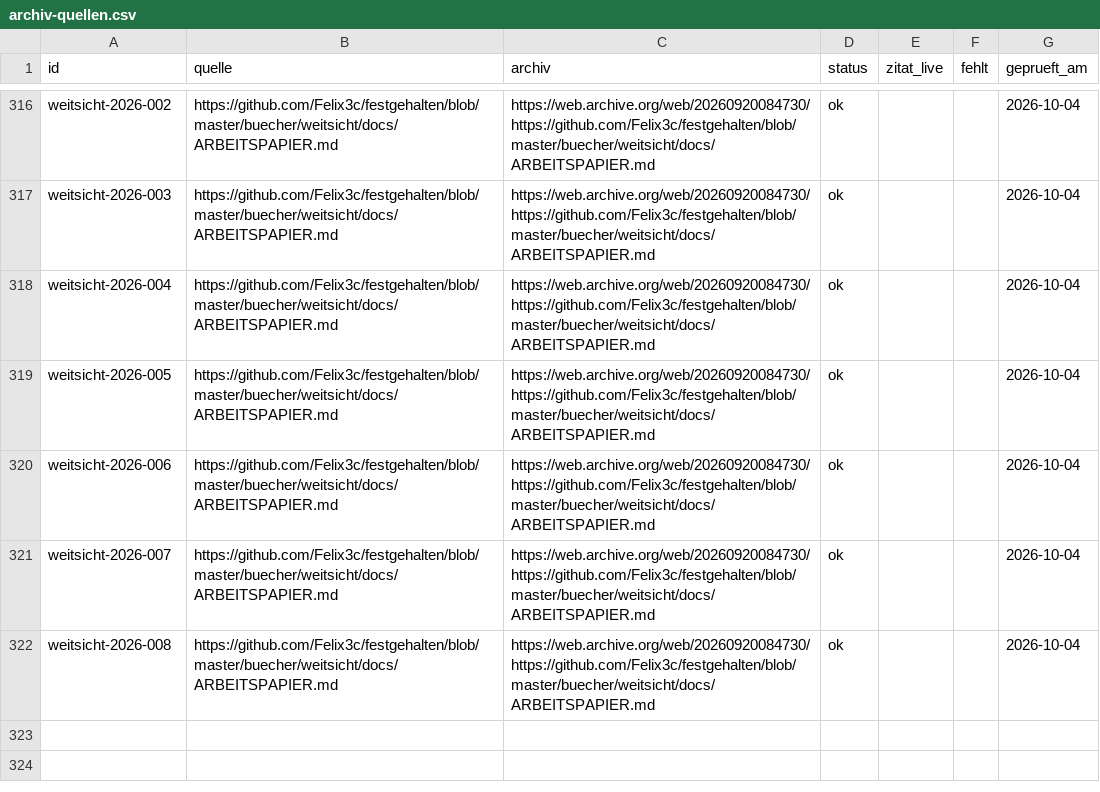
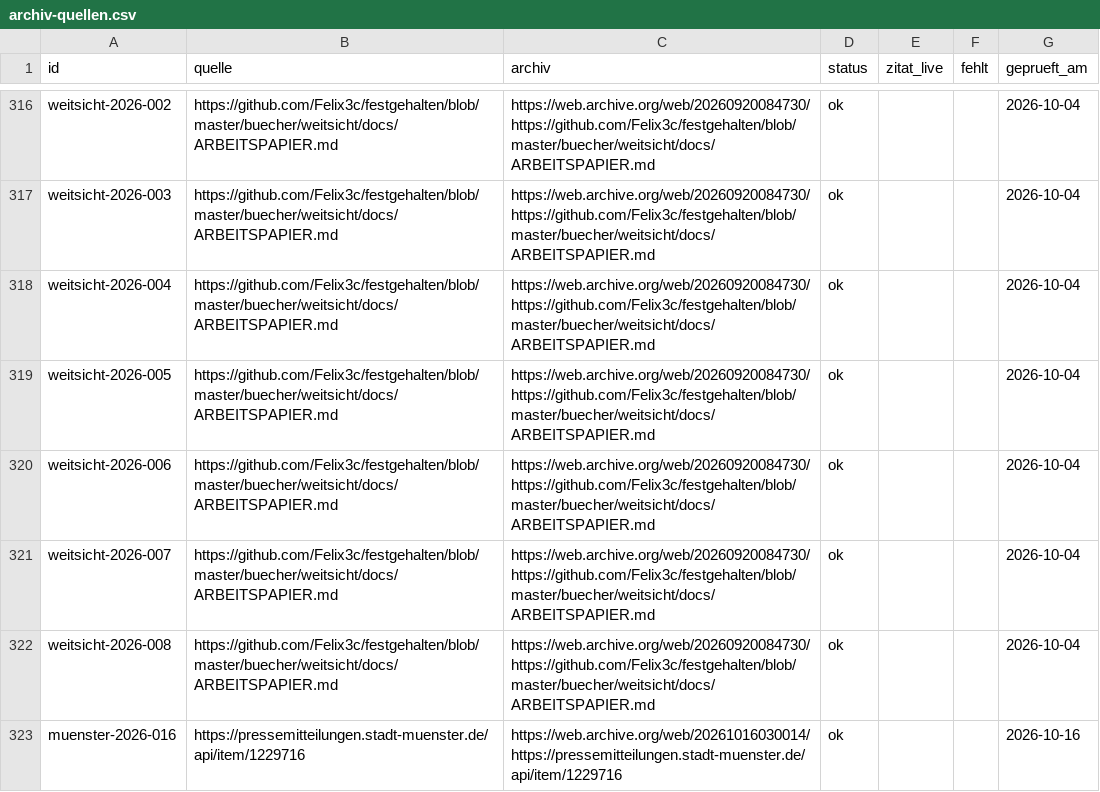
Before and after one commit to Felix3c/festgehalten, a CSV file: recherche/archiv-quellen.csv, drawn as a sheet; only a part is shown, gaps mark what is left out.

```diff
--- a/recherche/archiv-quellen.csv
+++ b/recherche/archiv-quellen.csv
@@ -322 +322,2 @@ weitsicht-2026-007,https://github.com/Felix3c/festgehalten/blob/master/buecher/w
 weitsicht-2026-008,https://github.com/Felix3c/festgehalten/blob/master/buecher/weitsicht/docs/ARBEITSPAPIER.md,https://web.archive.org/web/20260920084730/https://github.com/Felix3c/festgehalten/blob/master/buecher/weitsicht/docs/ARBEITSPAPIER.md,ok,,,2026-10-04
+muenster-2026-016,https://pressemitteilungen.stadt-muenster.de/api/item/1229716,https://web.archive.org/web/20261016030014/https://pressemitteilungen.stadt-muenster.de/api/item/1229716,ok,,,2026-10-16
```
Also changed, not shown: 2 other files.
